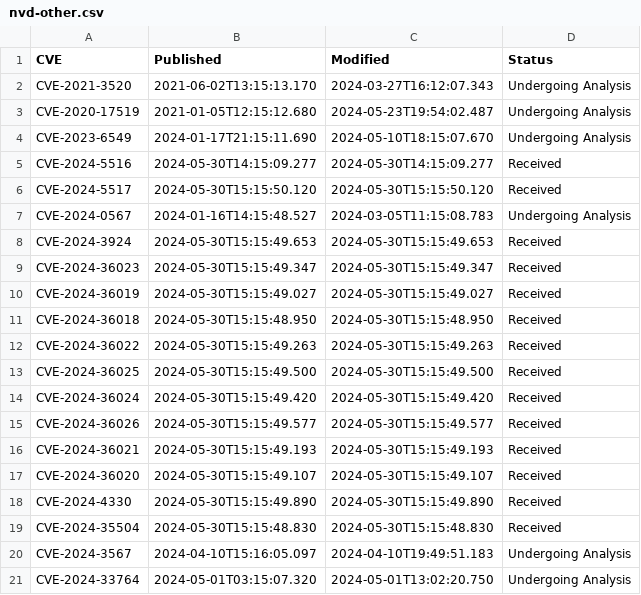
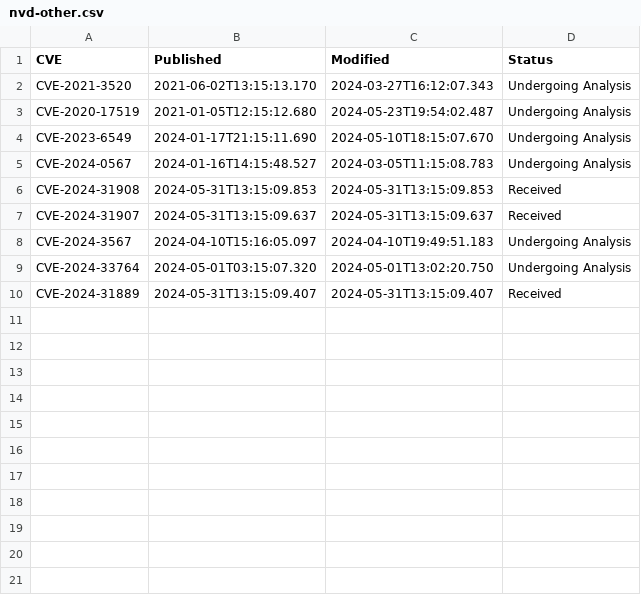
Before and after one commit to todb-cisa/vulnrichment, a CSV file: nvd-count/nvd-other.csv, drawn as a sheet.

```diff
--- a/nvd-count/nvd-other.csv
+++ b/nvd-count/nvd-other.csv
@@ -4,18 +4,7 @@ CVE-2020-17519,2021-01-05T12:15:12.680,2024-05-23T19:54:02.487,Undergoing Analys
 CVE-2023-6549,2024-01-17T21:15:11.690,2024-05-10T18:15:07.670,Undergoing Analysis
-CVE-2024-5516,2024-05-30T14:15:09.277,2024-05-30T14:15:09.277,Received
-CVE-2024-5517,2024-05-30T15:15:50.120,2024-05-30T15:15:50.120,Received
 CVE-2024-0567,2024-01-16T14:15:48.527,2024-03-05T11:15:08.783,Undergoing Analysis
-CVE-2024-3924,2024-05-30T15:15:49.653,2024-05-30T15:15:49.653,Received
-CVE-2024-36023,2024-05-30T15:15:49.347,2024-05-30T15:15:49.347,Received
-CVE-2024-36019,2024-05-30T15:15:49.027,2024-05-30T15:15:49.027,Received
-CVE-2024-36018,2024-05-30T15:15:48.950,2024-05-30T15:15:48.950,Received
-CVE-2024-36022,2024-05-30T15:15:49.263,2024-05-30T15:15:49.263,Received
-CVE-2024-36025,2024-05-30T15:15:49.500,2024-05-30T15:15:49.500,Received
-CVE-2024-36024,2024-05-30T15:15:49.420,2024-05-30T15:15:49.420,Received
-CVE-2024-36026,2024-05-30T15:15:49.577,2024-05-30T15:15:49.577,Received
-CVE-2024-36021,2024-05-30T15:15:49.193,2024-05-30T15:15:49.193,Received
-CVE-2024-36020,2024-05-30T15:15:49.107,2024-05-30T15:15:49.107,Received
-CVE-2024-4330,2024-05-30T15:15:49.890,2024-05-30T15:15:49.890,Received
-CVE-2024-35504,2024-05-30T15:15:48.830,2024-05-30T15:15:48.830,Received
+CVE-2024-31908,2024-05-31T13:15:09.853,2024-05-31T13:15:09.853,Received
+CVE-2024-31907,2024-05-31T13:15:09.637,2024-05-31T13:15:09.637,Received
 CVE-2024-3567,2024-04-10T15:16:05.097,2024-04-10T19:49:51.183,Undergoing Analysis
 CVE-2024-33764,2024-05-01T03:15:07.320,2024-05-01T13:02:20.750,Undergoing Analysis
+CVE-2024-31889,2024-05-31T13:15:09.407,2024-05-31T13:15:09.407,Received
```
Also changed, not shown: nvd-count/adp-analyzed.csv, nvd-count/nvd-rejected.csv, 5 other files.
